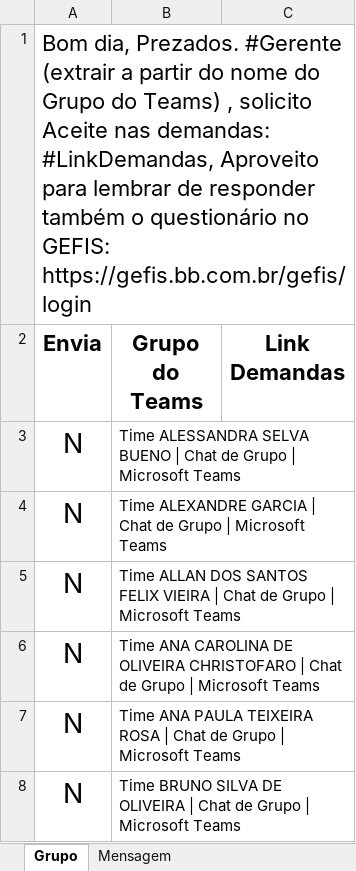
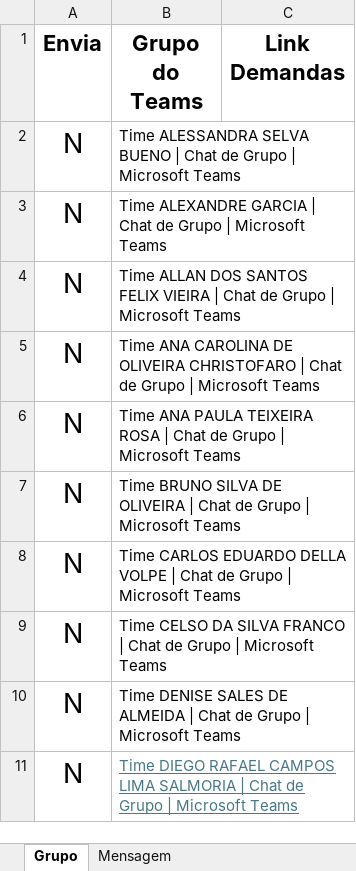
Before and after one commit to g-juniorb/AGIOTA, an Excel workbook: gui/assets/MsgGerente.xlsx, sheet Grupo, drawn as a sheet; only a part is shown; the shorter side is filled out with more unchanged rows; values as stored, in another font and other column widths than the file's, no borders; the diff names each change by its address in the sheet, - before the commit and + after, or states it on an @@ line.

Commit message:
xlsx

```diff
--- a/gui/assets/MsgGerente.xlsx (sheet Grupo)
+++ b/gui/assets/MsgGerente.xlsx (sheet Grupo)
-row 1: Bom dia, Prezados. #Gerente (extrair a partir do nome do Grupo do Teams) , solicito Aceite nas demandas: #LinkDemandas, Aproveito para lembrar de responder também o questionário no GEFIS: https://gefis.bb.com.br/gefis/login
```
